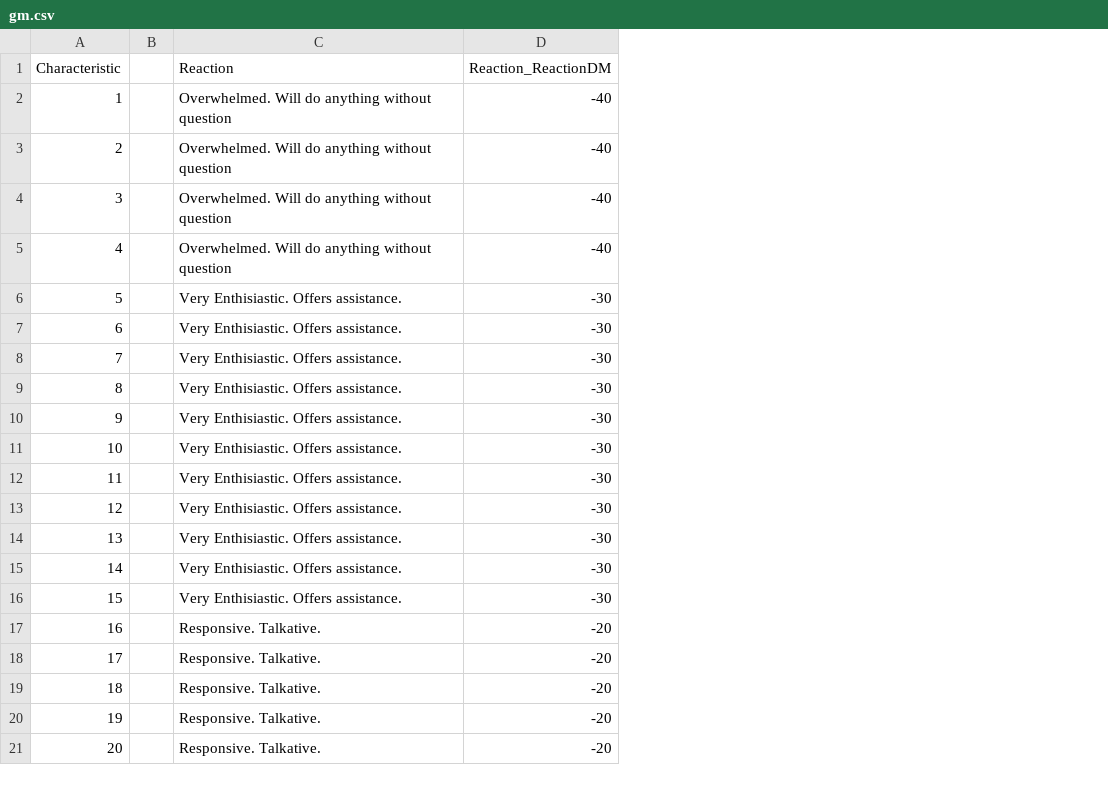
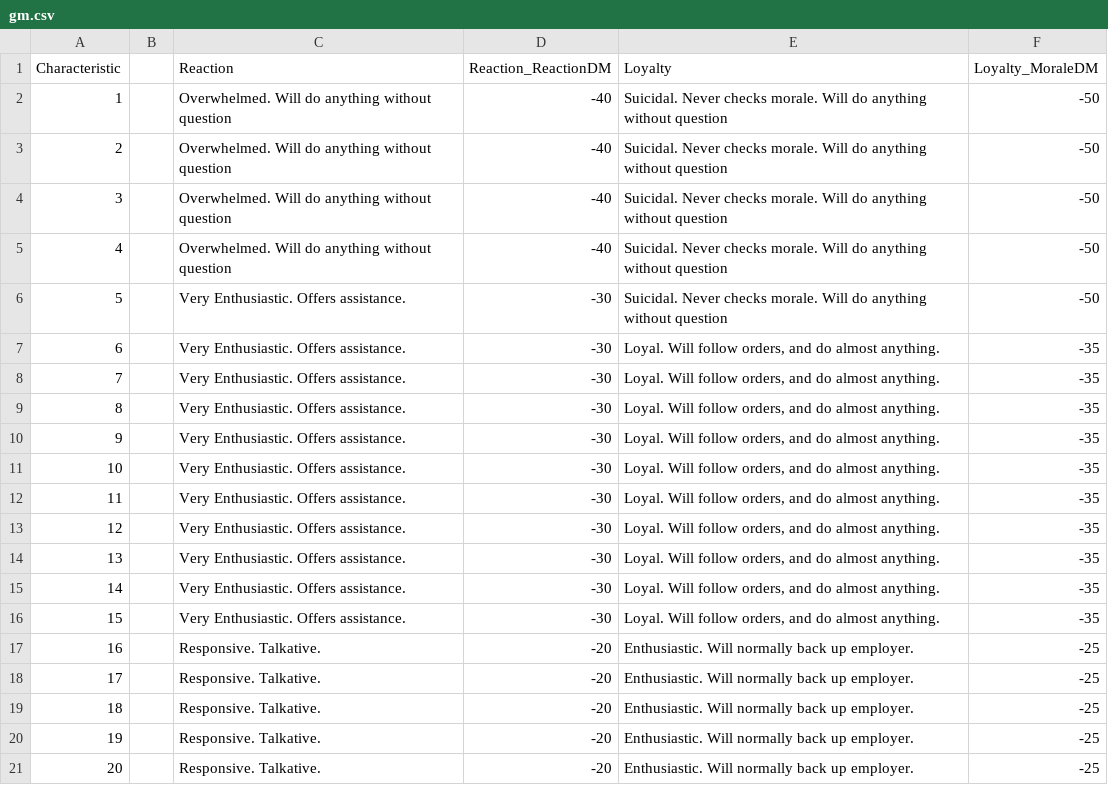
Before and after one commit to bluetyson/Super-Squadron, a CSV file: super_squadron/gm.csv, drawn as a sheet; only a part is shown; the diff names each change by its address in the sheet, - before the commit and + after, or states it on an @@ line.

Commit message:
loyalty

```diff
--- a/super_squadron/gm.csv
+++ b/super_squadron/gm.csv
+column E (Loyalty), rows 2-21: Suicidal. Never checks morale. Will do anything without question | Suicidal. Never checks morale. Will do anything without question | Suicidal. Never checks morale. Will do anything without question | Suicidal. Never checks morale. Will do anything without question | Suicidal. Never checks morale. Will do anything without question | Loyal. Will follow orders, and do almost anything. | Loyal. Will follow orders, and do almost anything. | Loyal. Will follow orders, and do almost anything. | Loyal. Will follow orders, and do almost anything. | Loyal. Will follow orders, and do almost anything. | Loyal. Will follow orders, and do almost anything. | Loyal. Will follow orders, and do almost anything. | Loyal. Will follow orders, and do almost anything. | Loyal. Will follow orders, and do almost anything. | Loyal. Will follow orders, and do almost anything. | Enthusiastic. Will normally back up employer. | Enthusiastic. Will normally back up employer. | Enthusiastic. Will normally back up employer. | Enthusiastic. Will normally back up employer. | Enthusiastic. Will normally back up employer.
+column F (Loyalty_MoraleDM), rows 2-21: -50 | -50 | -50 | -50 | -50 | -35 | -35 | -35 | -35 | -35 | -35 | -35 | -35 | -35 | -35 | -25 | -25 | -25 | -25 | -25
-C6:C16 (Reaction): Very Enthisiastic. Offers assistance.
+C6:C16 (Reaction): Very Enthusiastic. Offers assistance.
```
